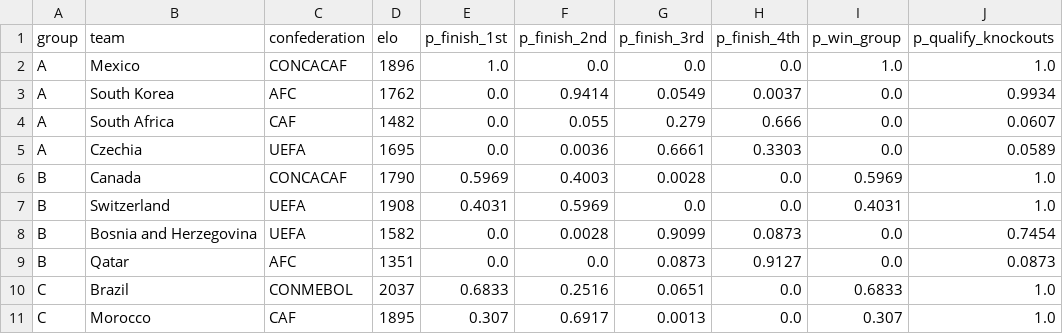
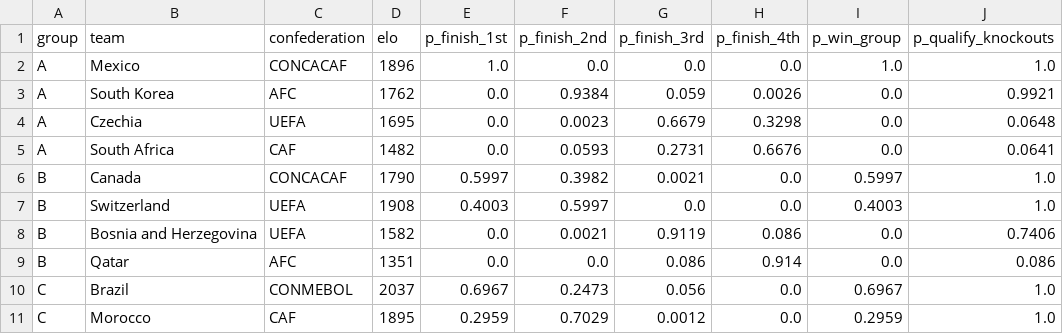
Before and after one commit to ieuyar/WC26, a CSV file: simulation_output/group_outcomes.csv, drawn as a sheet; only a part is shown; the diff covers the shown part only.

```diff
--- a/simulation_output/group_outcomes.csv
+++ b/simulation_output/group_outcomes.csv
@@ -2,10 +2,10 @@ group,team,confederation,elo,p_finish_1st,p_finish_2nd,p_finish_3rd,p_finish_4th
 A,Mexico,CONCACAF,1896,1.0,0.0,0.0,0.0,1.0,1.0
-A,South Korea,AFC,1762,0.0,0.9414,0.0549,0.0037,0.0,0.9934
-A,South Africa,CAF,1482,0.0,0.055,0.279,0.666,0.0,0.0607
-A,Czechia,UEFA,1695,0.0,0.0036,0.6661,0.3303,0.0,0.0589
-B,Canada,CONCACAF,1790,0.5969,0.4003,0.0028,0.0,0.5969,1.0
-B,Switzerland,UEFA,1908,0.4031,0.5969,0.0,0.0,0.4031,1.0
-B,Bosnia and Herzegovina,UEFA,1582,0.0,0.0028,0.9099,0.0873,0.0,0.7454
-B,Qatar,AFC,1351,0.0,0.0,0.0873,0.9127,0.0,0.0873
-C,Brazil,CONMEBOL,2037,0.6833,0.2516,0.0651,0.0,0.6833,1.0
-C,Morocco,CAF,1895,0.307,0.6917,0.0013,0.0,0.307,1.0
+A,South Korea,AFC,1762,0.0,0.9384,0.059,0.0026,0.0,0.9921
+A,Czechia,UEFA,1695,0.0,0.0023,0.6679,0.3298,0.0,0.0648
+A,South Africa,CAF,1482,0.0,0.0593,0.2731,0.6676,0.0,0.0641
+B,Canada,CONCACAF,1790,0.5997,0.3982,0.0021,0.0,0.5997,1.0
+B,Switzerland,UEFA,1908,0.4003,0.5997,0.0,0.0,0.4003,1.0
+B,Bosnia and Herzegovina,UEFA,1582,0.0,0.0021,0.9119,0.086,0.0,0.7406
+B,Qatar,AFC,1351,0.0,0.0,0.086,0.914,0.0,0.086
+C,Brazil,CONMEBOL,2037,0.6967,0.2473,0.056,0.0,0.6967,1.0
+C,Morocco,CAF,1895,0.2959,0.7029,0.0012,0.0,0.2959,1.0
```
Also changed, not shown: 1 added row, 1 removed row and 128 edited cells elsewhere in this file, live_results.csv, simulation_output/engine_match_predictions.csv, 10 other files.
